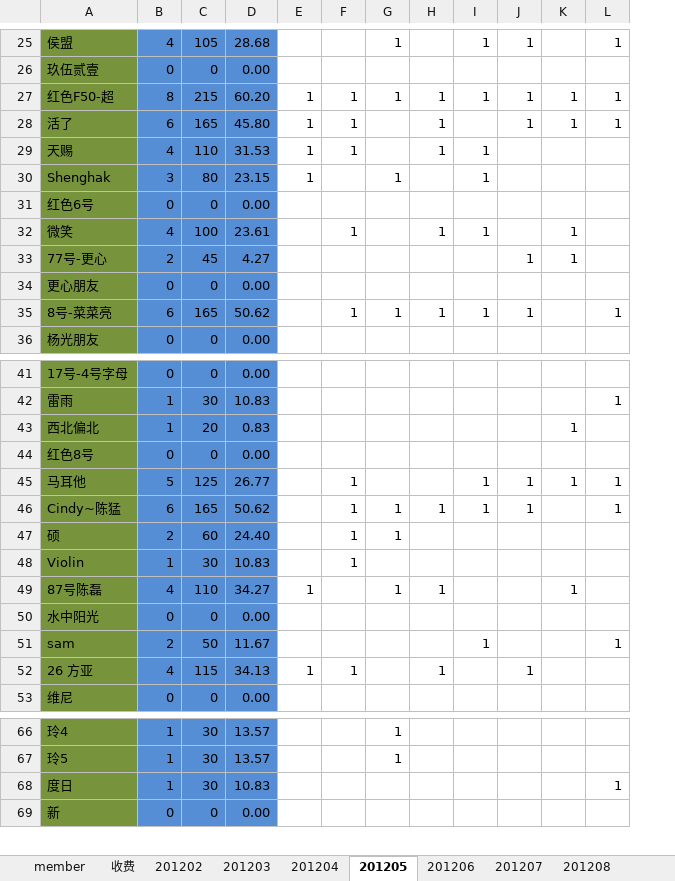
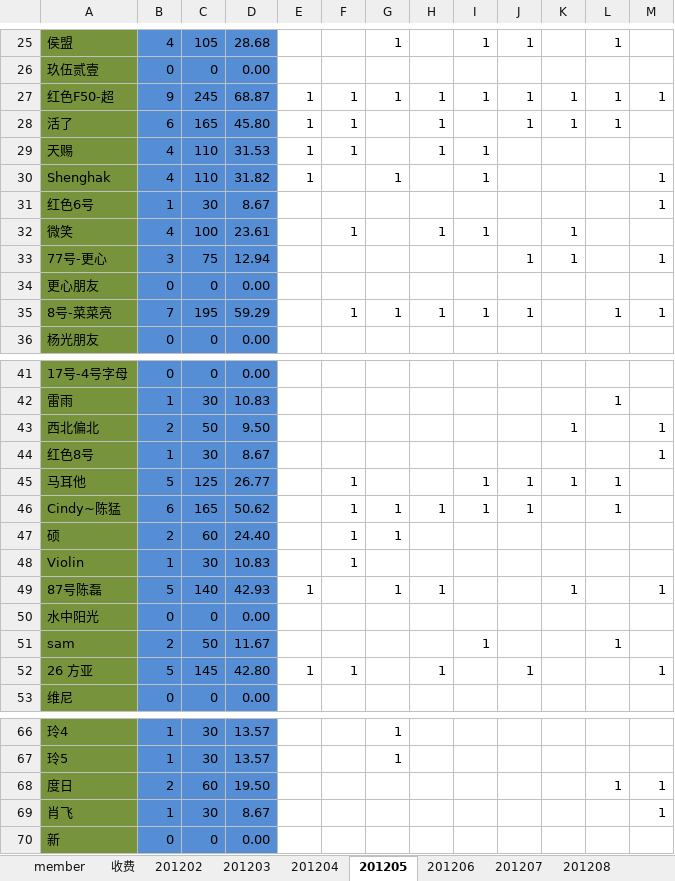
Before and after one commit to jackba/weathervcm, an Excel workbook: house/上地蓝色狂飙足球部落活动记录.xlsx, sheet 201205, drawn as a sheet; only a part is shown, gaps mark what is left out; values as stored, in another font and other column widths than the file's, no borders; removed rows and columns are numbered as before the commit, all else as after; the diff covers the shown part only; the diff names each change by its address in the sheet, - before the commit and + after, or states it on an @@ line.

```diff
--- a/house/上地蓝色狂飙足球部落活动记录.xlsx (sheet 201205)
+++ b/house/上地蓝色狂飙足球部落活动记录.xlsx (sheet 201205)
+column M, rows 27-30: 1 |  |  | 1; rows 33-35: 1 |  | 1; row 43: 1; rows 49-52: 1 |  |  | 1; row 68: 1
-B27: 8
+B27: 9
-C27: 215
+C27: 245
-D27: 60.20
+D27: 68.87
-B30: 3
+B30: 4
-C30: 80
+C30: 110
-D30: 23.15
+D30: 31.82
-row 31: 红色6号 | 0 | 0 | 0.00
+row 31: 红色6号 | 1 | 30 | 8.67 |  |  |  |  |  |  |  |  | 1
-B33: 2
+B33: 3
-C33: 45
+C33: 75
-D33: 4.27
+D33: 12.94
-B35: 6
+B35: 7
-C35: 165
+C35: 195
-D35: 50.62
+D35: 59.29
-B43: 1
+B43: 2
-C43: 20
+C43: 50
-D43: 0.83
+D43: 9.50
-row 44: 红色8号 | 0 | 0 | 0.00
+row 44: 红色8号 | 1 | 30 | 8.67 |  |  |  |  |  |  |  |  | 1
-B49: 4
+B49: 5
-C49: 110
+C49: 140
-D49: 34.27
+D49: 42.93
-B52: 4
+B52: 5
-C52: 115
+C52: 145
-D52: 34.13
+D52: 42.80
-B68: 1
+B68: 2
-C68: 30
+C68: 60
-D68: 10.83
+D68: 19.50
+row 69: 肖飞 | 1 | 30 | 8.67 |  |  |  |  |  |  |  |  | 1
```
Also changed, not shown: 1 removed row and 15 edited cells elsewhere in this sheet, sheet member, sheet 收费, formulas that keep their value.
